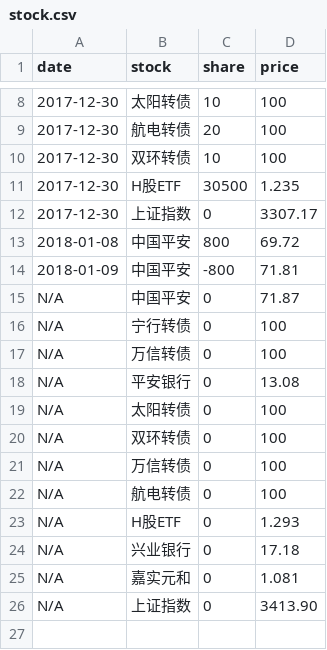
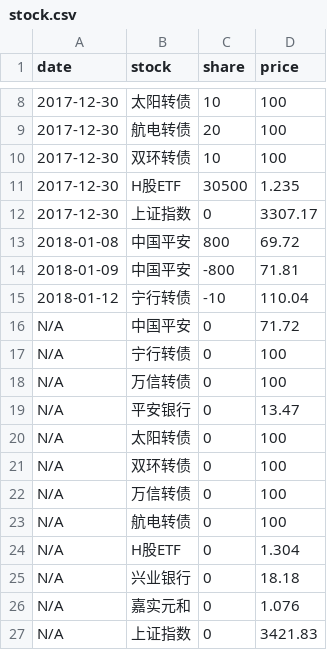
Before and after one commit to jinbin/lifebook, a CSV file: data/2018/investment/stock.csv, drawn as a sheet; only a part is shown, gaps mark what is left out.

Commit message:
update data

```diff
--- a/data/2018/investment/stock.csv
+++ b/data/2018/investment/stock.csv
@@ -14,6 +14,7 @@ date, stock, share, price
 2018-01-09, 中国平安, -800, 71.81
-N/A, 中国平安, 0, 71.87
+2018-01-12, 宁行转债, -10, 110.04
+N/A, 中国平安, 0, 71.72
 N/A, 宁行转债, 0, 100
 N/A, 万信转债, 0, 100
-N/A, 平安银行, 0, 13.08
+N/A, 平安银行, 0, 13.47
 N/A, 太阳转债, 0, 100
@@ -22,5 +23,5 @@ N/A, 万信转债, 0, 100
 N/A, 航电转债, 0, 100
-N/A, H股ETF, 0, 1.293
-N/A, 兴业银行, 0, 17.18
-N/A, 嘉实元和, 0, 1.081
-N/A, 上证指数, 0, 3413.90
+N/A, H股ETF, 0, 1.304
+N/A, 兴业银行, 0, 18.18
+N/A, 嘉实元和, 0, 1.076
+N/A, 上证指数, 0, 3421.83
```
